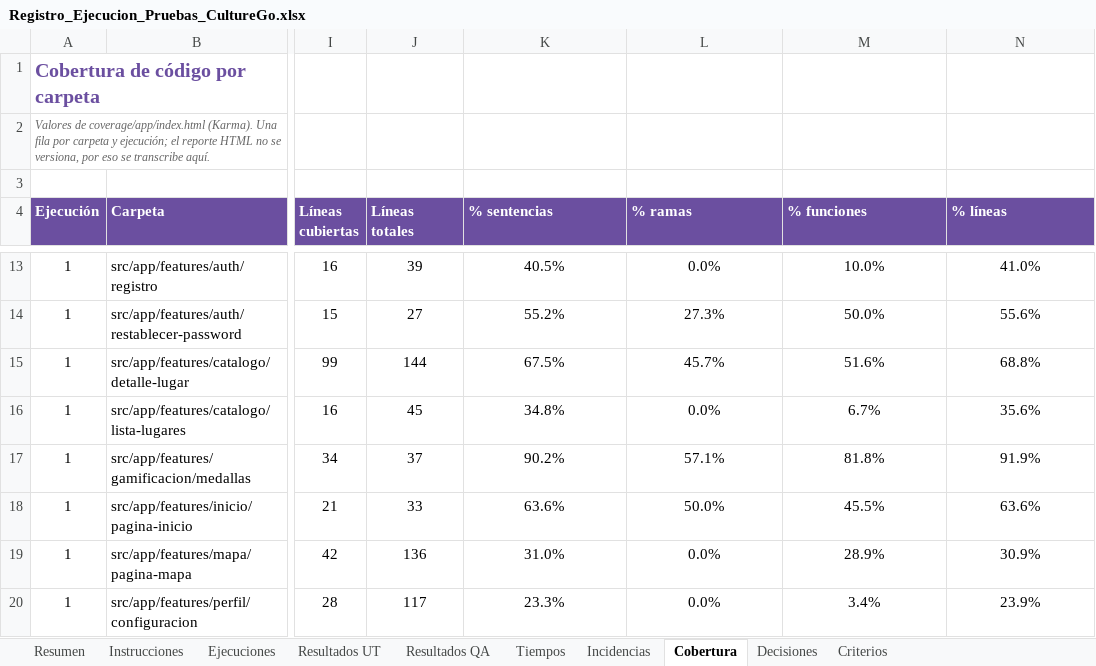
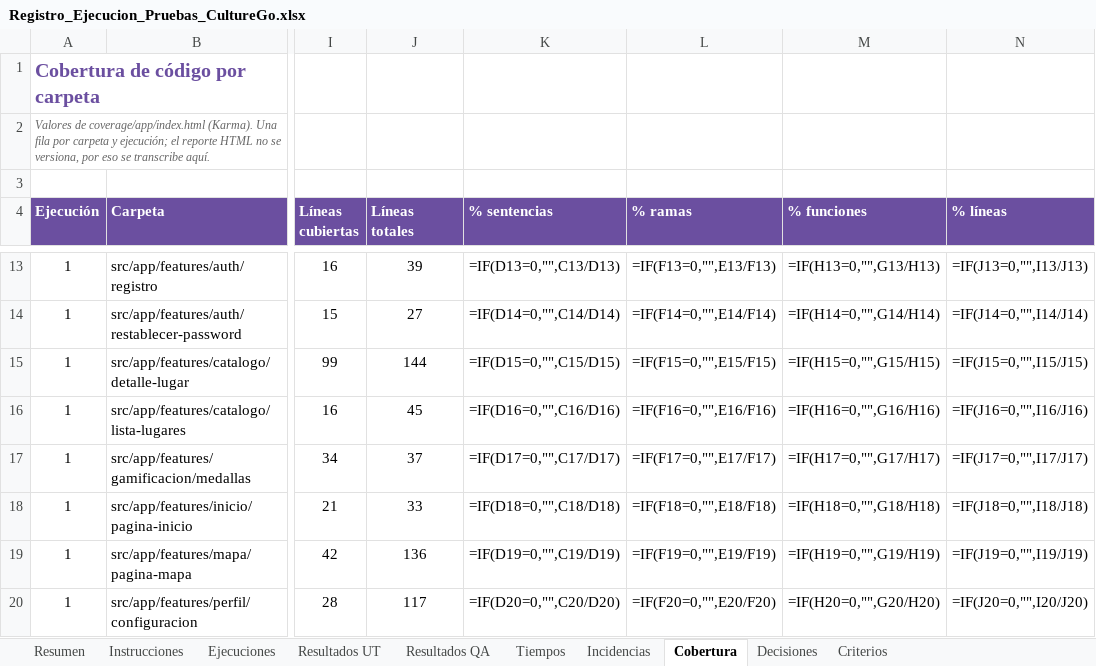
Before and after one commit to nicolenavarrorojas/CultureGo, an Excel workbook: FASE 2/EVIDENCIAS PROYECTO/EVIDENCIAS DE DOCUMENTACION/7- Pruebas y evidencias/Registro_Ejecucion_Pruebas_CultureGo.xlsx, sheet Cobertura, drawn as a sheet; only a part is shown, gaps mark what is left out; values as stored, in another font and other column widths than the file's, no borders; formulas without a stored value are shown as written; charts and pictures not drawn; the diff covers the shown part only; the diff names each change by its address in the sheet, - before the commit and + after, or states it on an @@ line.

```diff
--- a/FASE 2/EVIDENCIAS PROYECTO/EVIDENCIAS DE DOCUMENTACION/7- Pruebas y evidencias/Registro_Ejecucion_Pruebas_CultureGo.xlsx (sheet Cobertura)
+++ b/FASE 2/EVIDENCIAS PROYECTO/EVIDENCIAS DE DOCUMENTACION/7- Pruebas y evidencias/Registro_Ejecucion_Pruebas_CultureGo.xlsx (sheet Cobertura)
-K13 (% sentencias): 40.5%
+K13 (% sentencias): =IF(D13=0,"",C13/D13)
-L13 (% ramas): 0.0%
+L13 (% ramas): =IF(F13=0,"",E13/F13)
-M13 (% funciones): 10.0%
+M13 (% funciones): =IF(H13=0,"",G13/H13)
-N13 (% líneas): 41.0%
+N13 (% líneas): =IF(J13=0,"",I13/J13)
-K14 (% sentencias): 55.2%
+K14 (% sentencias): =IF(D14=0,"",C14/D14)
-L14 (% ramas): 27.3%
+L14 (% ramas): =IF(F14=0,"",E14/F14)
-M14 (% funciones): 50.0%
+M14 (% funciones): =IF(H14=0,"",G14/H14)
-N14 (% líneas): 55.6%
+N14 (% líneas): =IF(J14=0,"",I14/J14)
-K15 (% sentencias): 67.5%
+K15 (% sentencias): =IF(D15=0,"",C15/D15)
-L15 (% ramas): 45.7%
+L15 (% ramas): =IF(F15=0,"",E15/F15)
-M15 (% funciones): 51.6%
+M15 (% funciones): =IF(H15=0,"",G15/H15)
-N15 (% líneas): 68.8%
+N15 (% líneas): =IF(J15=0,"",I15/J15)
-K16 (% sentencias): 34.8%
+K16 (% sentencias): =IF(D16=0,"",C16/D16)
-L16 (% ramas): 0.0%
+L16 (% ramas): =IF(F16=0,"",E16/F16)
-M16 (% funciones): 6.7%
+M16 (% funciones): =IF(H16=0,"",G16/H16)
-N16 (% líneas): 35.6%
+N16 (% líneas): =IF(J16=0,"",I16/J16)
-K17 (% sentencias): 90.2%
+K17 (% sentencias): =IF(D17=0,"",C17/D17)
-L17 (% ramas): 57.1%
+L17 (% ramas): =IF(F17=0,"",E17/F17)
-M17 (% funciones): 81.8%
+M17 (% funciones): =IF(H17=0,"",G17/H17)
-N17 (% líneas): 91.9%
+N17 (% líneas): =IF(J17=0,"",I17/J17)
-K18 (% sentencias): 63.6%
+K18 (% sentencias): =IF(D18=0,"",C18/D18)
-L18 (% ramas): 50.0%
+L18 (% ramas): =IF(F18=0,"",E18/F18)
-M18 (% funciones): 45.5%
+M18 (% funciones): =IF(H18=0,"",G18/H18)
-N18 (% líneas): 63.6%
+N18 (% líneas): =IF(J18=0,"",I18/J18)
-K19 (% sentencias): 31.0%
+K19 (% sentencias): =IF(D19=0,"",C19/D19)
-L19 (% ramas): 0.0%
+L19 (% ramas): =IF(F19=0,"",E19/F19)
-M19 (% funciones): 28.9%
+M19 (% funciones): =IF(H19=0,"",G19/H19)
-N19 (% líneas): 30.9%
+N19 (% líneas): =IF(J19=0,"",I19/J19)
-K20 (% sentencias): 23.3%
+K20 (% sentencias): =IF(D20=0,"",C20/D20)
-L20 (% ramas): 0.0%
+L20 (% ramas): =IF(F20=0,"",E20/F20)
-M20 (% funciones): 3.4%
+M20 (% funciones): =IF(H20=0,"",G20/H20)
-N20 (% líneas): 23.9%
+N20 (% líneas): =IF(J20=0,"",I20/J20)
```
Also changed, not shown: 484 edited cells and cell formats elsewhere in this sheet, sheet Resultados UT, sheet Resultados QA, sheet Tiempos, sheet Incidencias, sheet Resumen, sheet Ejecuciones, 3 more sheets, charts or pictures, FASE 2/EVIDENCIAS PROYECTO/EVIDENCIAS DE DOCUMENTACION/2- Levantamiento y especificación de requisitos/2- Planilla_de_Requerimientos_CultureGo.xlsx, 10 other files.
